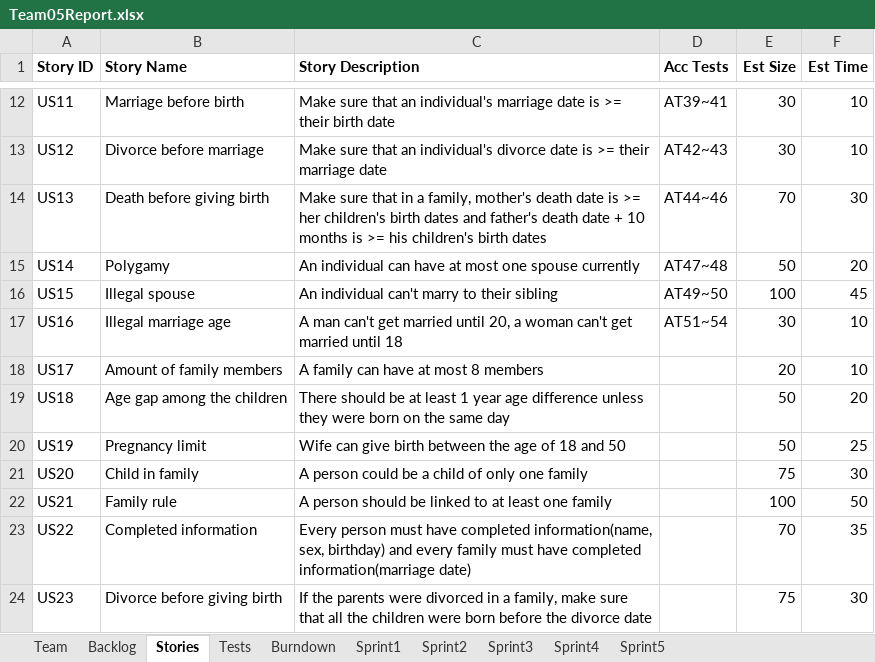
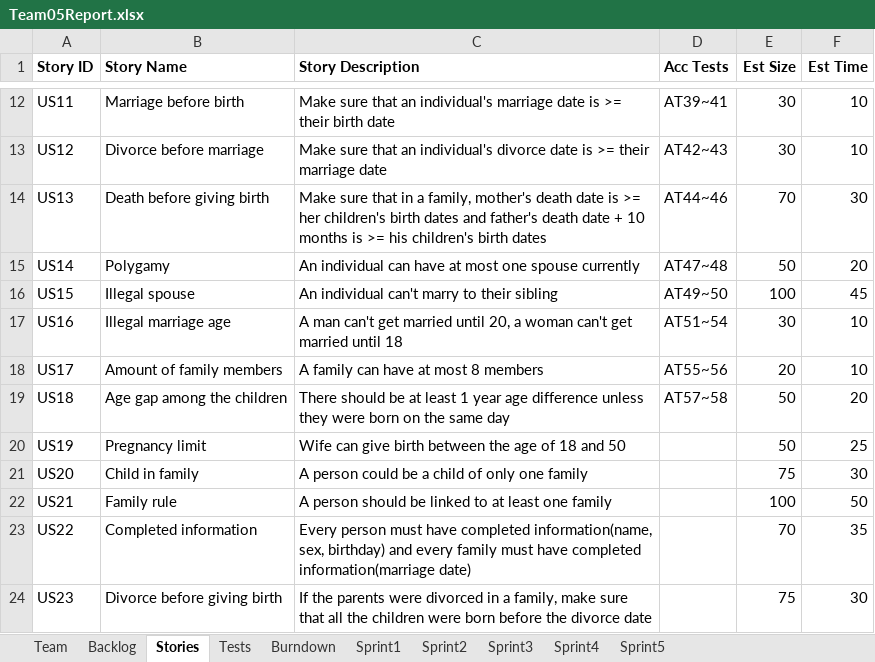
Before and after one commit to LSYanJun/SSW555tm052015s, an Excel workbook: Team05Report.xlsx, sheet Stories, drawn as a sheet; only a part is shown, gaps mark what is left out; values as stored, in another font and other column widths than the file's, no borders; the diff names each change by its address in the sheet, - before the commit and + after, or states it on an @@ line.

```diff
--- a/Team05Report.xlsx (sheet Stories)
+++ b/Team05Report.xlsx (sheet Stories)
-D18 (Acc Tests): (empty)
+D18 (Acc Tests): AT55~56
-D19 (Acc Tests): (empty)
+D19 (Acc Tests): AT57~58
```
Also changed, not shown: sheet Tests, sheet Sprint3, sheet Backlog, charts or pictures, 2 other files.
